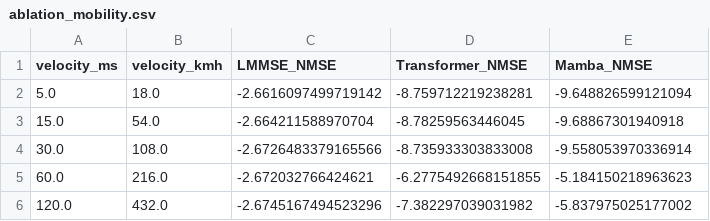
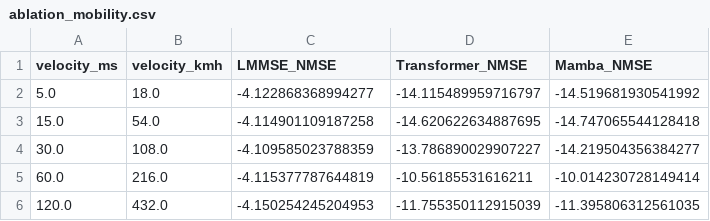
Before and after one commit to IamOumarIbrahim/mamba-isac, a CSV file: results/ablation_mobility.csv, drawn as a sheet.

```diff
--- a/results/ablation_mobility.csv
+++ b/results/ablation_mobility.csv
@@ -1,6 +1,6 @@
 velocity_ms,velocity_kmh,LMMSE_NMSE,Transformer_NMSE,Mamba_NMSE
-5.0,18.0,-2.6616097499719142,-8.759712219238281,-9.648826599121094
-15.0,54.0,-2.664211588970704,-8.78259563446045,-9.68867301940918
-30.0,108.0,-2.6726483379165566,-8.735933303833008,-9.558053970336914
-60.0,216.0,-2.672032766424621,-6.2775492668151855,-5.184150218963623
-120.0,432.0,-2.6745167494523296,-7.382297039031982,-5.837975025177002
+5.0,18.0,-4.122868368994277,-14.115489959716797,-14.519681930541992
+15.0,54.0,-4.114901109187258,-14.620622634887695,-14.747065544128418
+30.0,108.0,-4.109585023788359,-13.786890029907227,-14.219504356384277
+60.0,216.0,-4.115377787644819,-10.56185531616211,-10.014230728149414
+120.0,432.0,-4.150254245204953,-11.755350112915039,-11.395806312561035
```
Also changed, not shown: results/ablation_pilot_density.csv, results/ablation_seq_length.csv, 10 other files.
